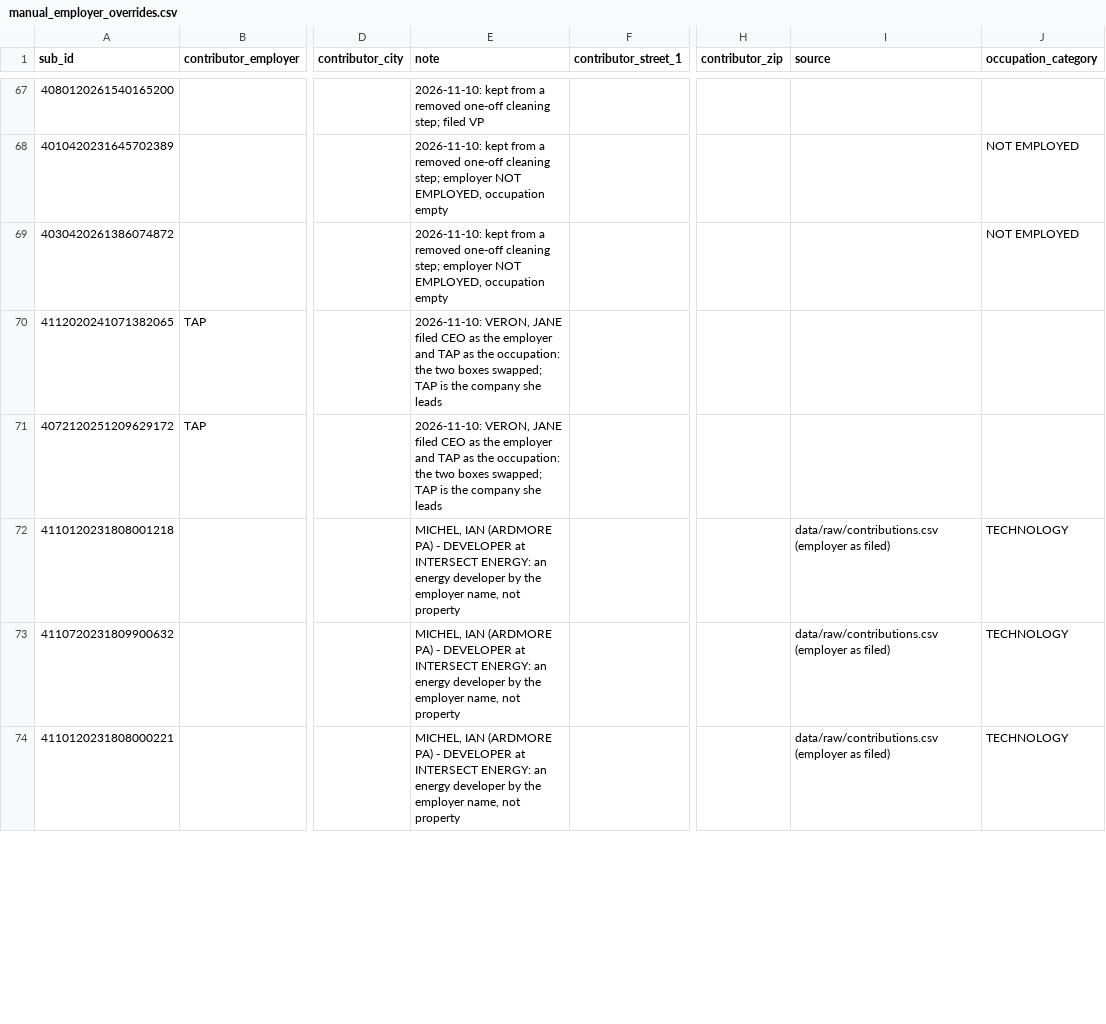
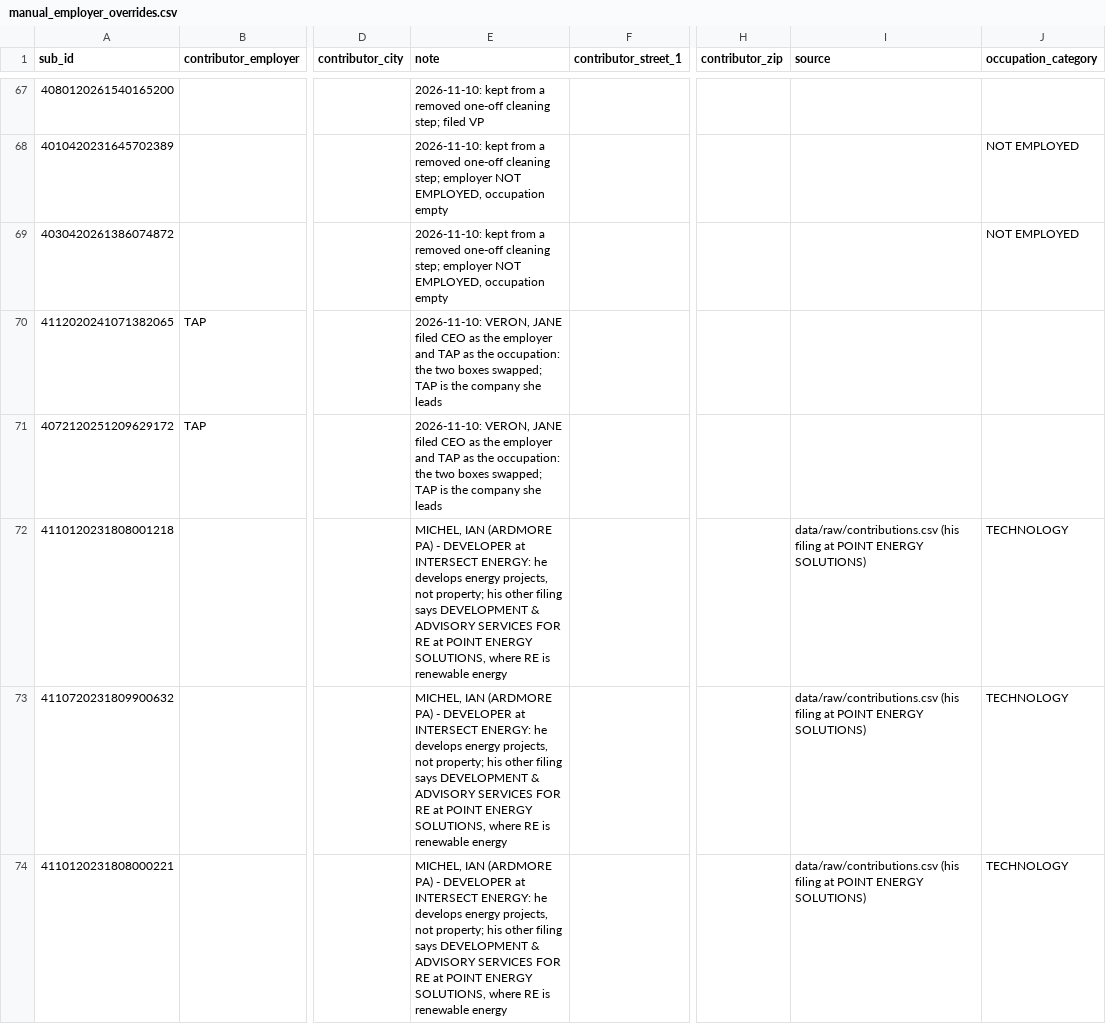
Before and after one commit to tareeqemad/fec-pipeline, a CSV file: data/rules/manual_employer_overrides.csv, drawn as a sheet; only a part is shown, gaps mark what is left out; the diff covers the shown part only; the diff names each change by its address in the sheet, - before the commit and + after, or states it on an @@ line.

```diff
--- a/data/rules/manual_employer_overrides.csv
+++ b/data/rules/manual_employer_overrides.csv
-E72:E74 (note): …INTERSECT ENERGY: an energy developer by the employer name, not property
+E72:E74 (note): …INTERSECT ENERGY: he develops energy projects, not property; his other filing says DEVELOPMENT & ADVISORY SERVICES FOR RE at POINT ENERGY SOLUTIONS, where RE is renewable energy
-I72:I74 (source): data/raw/contributions.csv (employer as filed)
+I72:I74 (source): data/raw/contributions.csv (his filing at POINT ENERGY SOLUTIONS)
```
Also changed, not shown: 3 added rows and 17 edited cells elsewhere in this file, data/rules/contributor_name_rules.csv, 2 other files.
